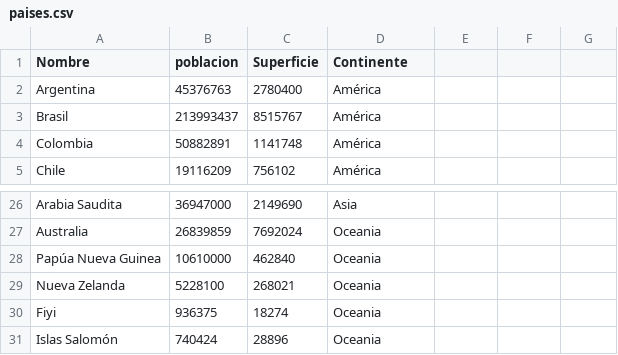
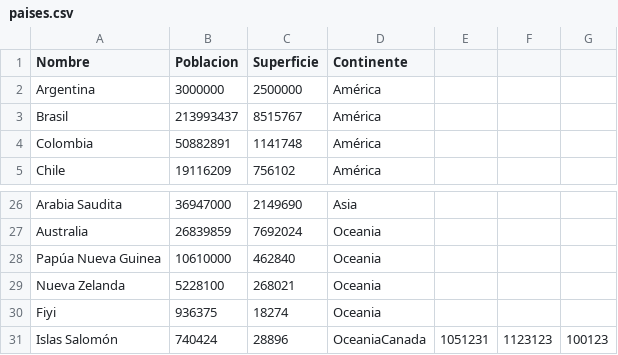
Before and after one commit to JeffryQuispe/TP-Integrador-Programacion, a CSV file: paises.csv, drawn as a sheet; only a part is shown, gaps mark what is left out.

Commit message:
utn

```diff
--- a/paises.csv
+++ b/paises.csv
@@ -1,3 +1,3 @@
-Nombre,poblacion,Superficie,Continente
-Argentina,45376763,2780400,América
+Nombre,Poblacion,Superficie,Continente
+Argentina,3000000,2500000,América
 Brasil,213993437,8515767,América
@@ -30,2 +30,2 @@ Nueva Zelanda,5228100,268021,Oceania
 Fiyi,936375,18274,Oceania
-Islas Salomón,740424,28896,Oceania
+Islas Salomón,740424,28896,OceaniaCanada,1051231,1123123,100123
```
